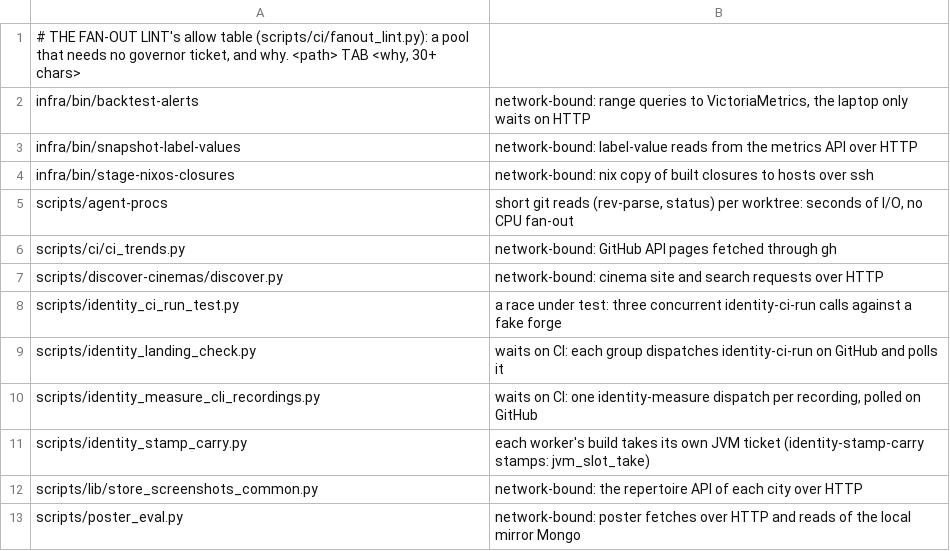
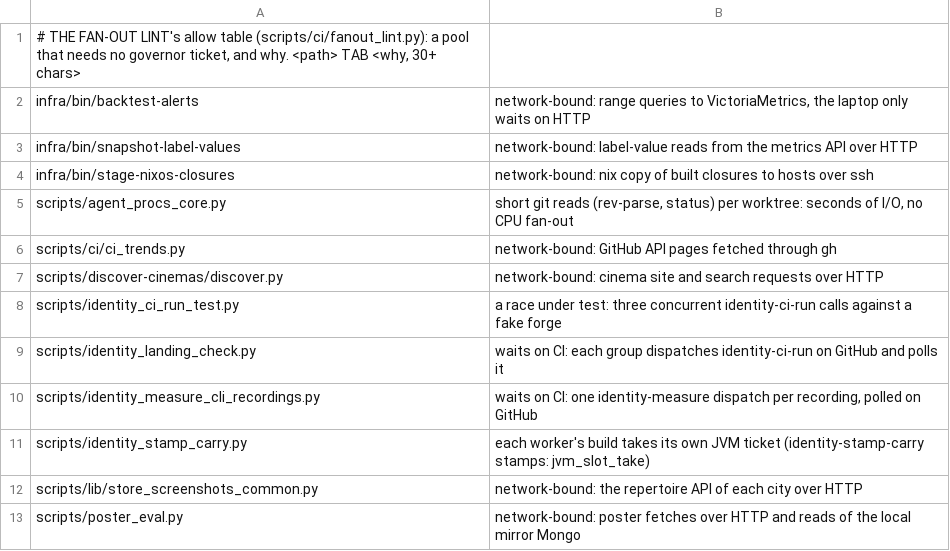
Before and after one commit to pawelkrupinski/movies, a TSV file: scripts/ci/fanout-allow.tsv, drawn as a sheet.

```diff
--- a/scripts/ci/fanout-allow.tsv
+++ b/scripts/ci/fanout-allow.tsv
@@ -4,3 +4,3 @@ infra/bin/snapshot-label-values	network-bound: label-value reads from the metric
 infra/bin/stage-nixos-closures	network-bound: nix copy of built closures to hosts over ssh
-scripts/agent-procs	short git reads (rev-parse, status) per worktree: seconds of I/O, no CPU fan-out
+scripts/agent_procs_core.py	short git reads (rev-parse, status) per worktree: seconds of I/O, no CPU fan-out
 scripts/ci/ci_trends.py	network-bound: GitHub API pages fetched through gh
```
